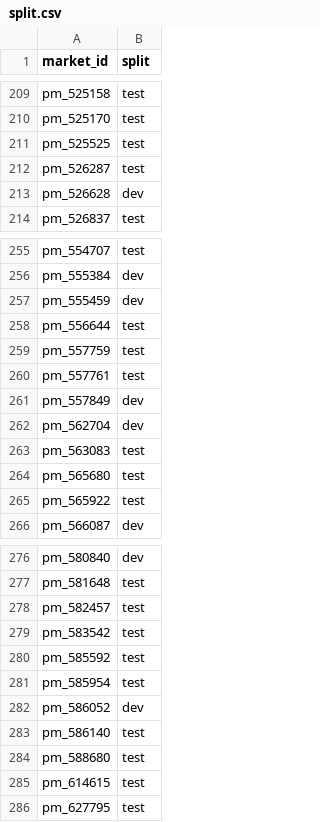
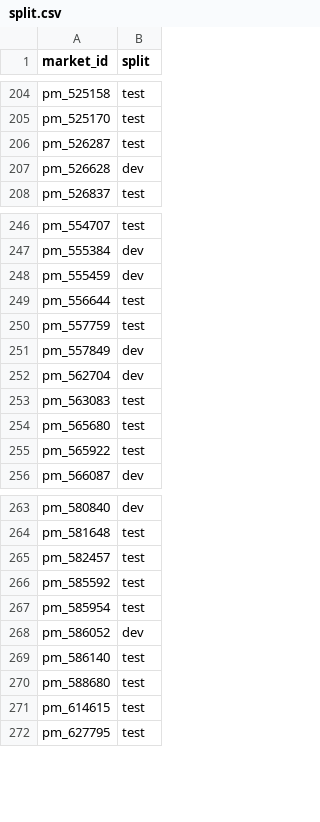
Before and after one commit to kmodabber/Anchor, a CSV file: data/split.csv, drawn as a sheet; only a part is shown, gaps mark what is left out; the diff covers the shown part only; the diff names each change by its address in the sheet, - before the commit and + after, or states it on an @@ line.

```diff
--- a/data/split.csv
+++ b/data/split.csv
-row 211: pm_525525 | test
-row 260: pm_557761 | test
-row 279: pm_583542 | test
```
Also changed, not shown: 11 removed rows elsewhere in this file, data/markets.csv, 6 other files.
